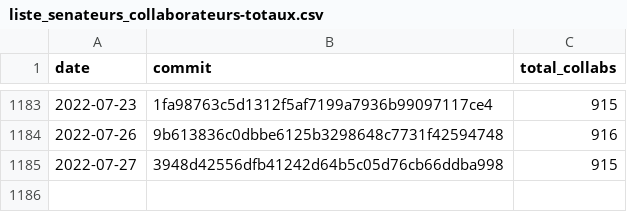
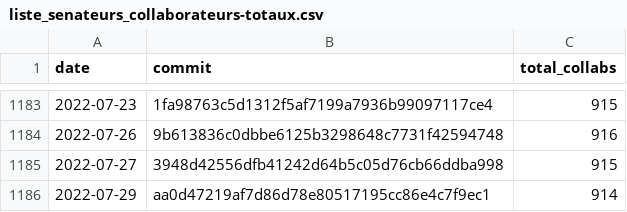
Before and after one commit to regardscitoyens/Collaborateurs-Parlement, a CSV file: data/liste_senateurs_collaborateurs-totaux.csv, drawn as a sheet; only a part is shown, gaps mark what is left out; the diff names each change by its address in the sheet, - before the commit and + after, or states it on an @@ line.

```diff
--- a/data/liste_senateurs_collaborateurs-totaux.csv
+++ b/data/liste_senateurs_collaborateurs-totaux.csv
+row 1186: 2022-07-29 | aa0d47219af7d86d78e80517195cc86e4c7f9ec1 | 914
```
Also changed, not shown: data/liste_deputes_collaborateurs-totaux.csv.
